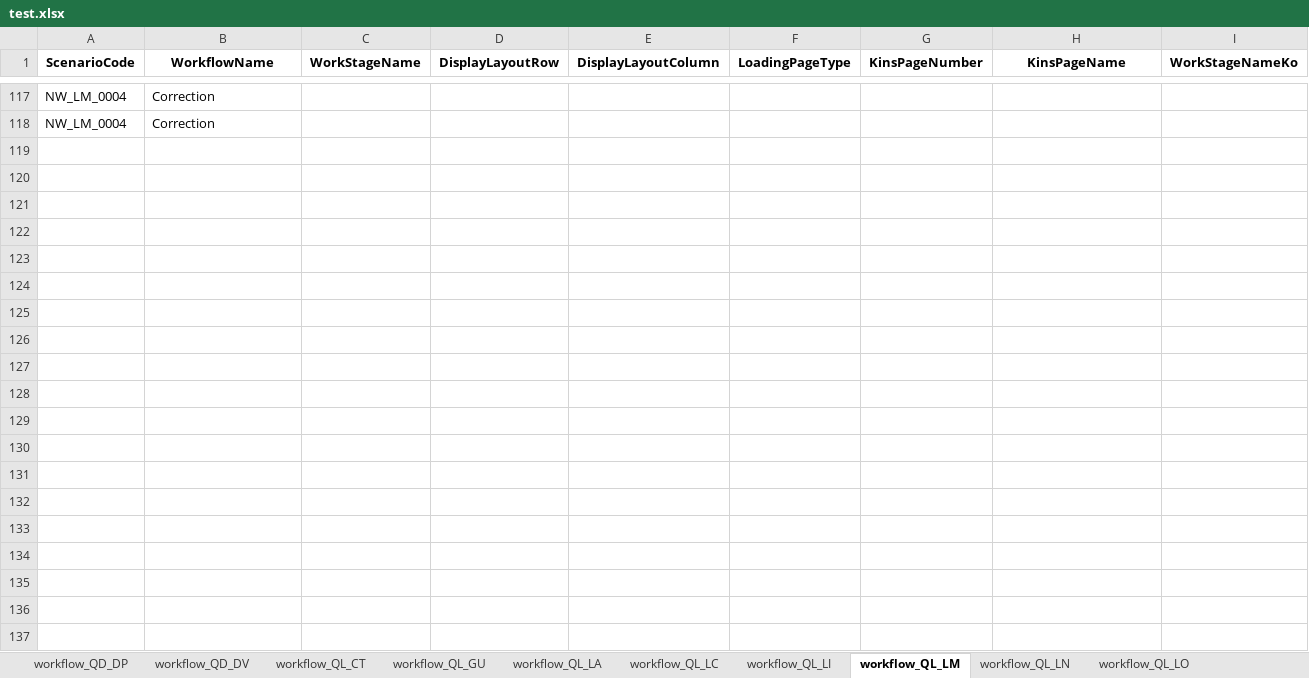
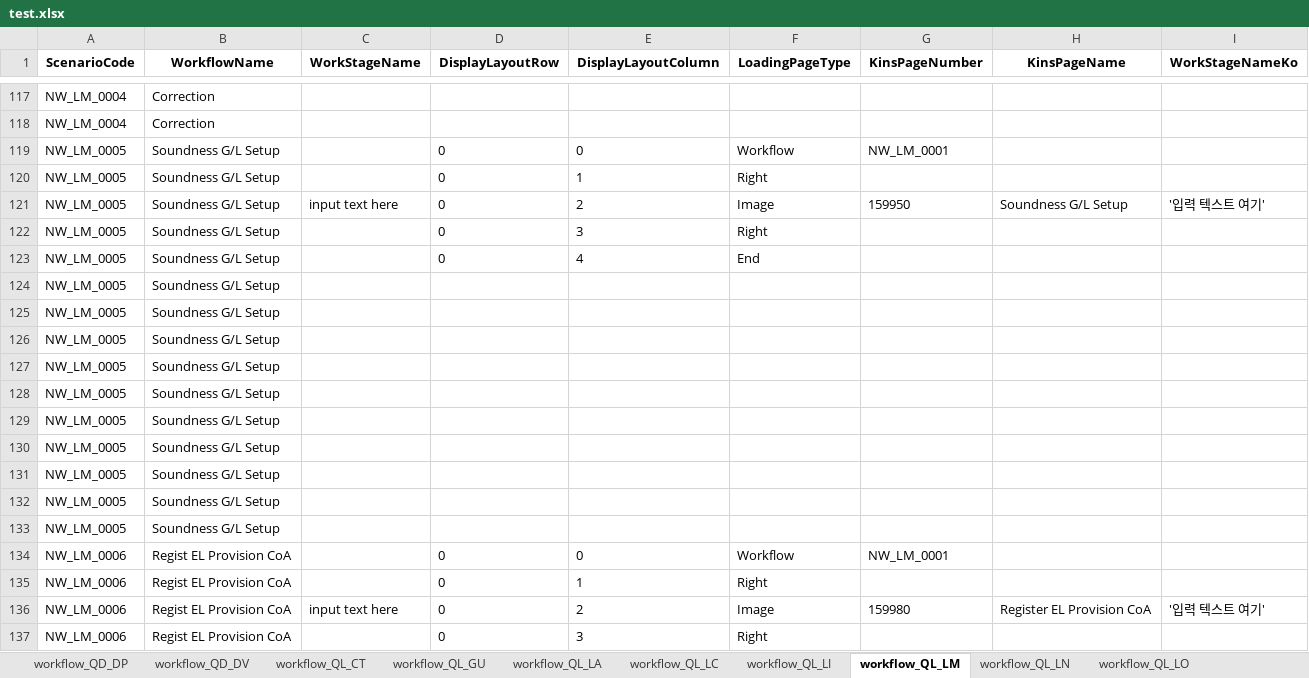
Before and after one commit to leejake98/NewKinsTake4, an Excel workbook: NewKinsTake4/wwwroot/data/jakePython/test.xlsx, sheet workflow_QL_LM, drawn as a sheet; only a part is shown, gaps mark what is left out; values as stored, in another font and other column widths than the file's, no borders; table styles not drawn; the diff covers the shown part only; the diff names each change by its address in the sheet, - before the commit and + after, or states it on an @@ line.

```diff
--- a/NewKinsTake4/wwwroot/data/jakePython/test.xlsx (sheet workflow_QL_LM)
+++ b/NewKinsTake4/wwwroot/data/jakePython/test.xlsx (sheet workflow_QL_LM)
@@ row 119 unhidden: NW_LM_0005 | Soundness G/L Setup |  | 0 | 0 | Workflow | NW_LM_0001 @@
@@ row 120 unhidden: NW_LM_0005 | Soundness G/L Setup |  | 0 | 1 | Right @@
@@ row 121 unhidden: NW_LM_0005 | Soundness G/L Setup | input text here | 0 | 2 | Image | 159950 | Soundness G/L Setup | '입력 텍스트 여기' @@
@@ row 122 unhidden: NW_LM_0005 | Soundness G/L Setup |  | 0 | 3 | Right @@
@@ row 123 unhidden: NW_LM_0005 | Soundness G/L Setup |  | 0 | 4 | End @@
@@ row 124 unhidden: NW_LM_0005 | Soundness G/L Setup @@
@@ row 125 unhidden: NW_LM_0005 | Soundness G/L Setup @@
@@ row 126 unhidden: NW_LM_0005 | Soundness G/L Setup @@
@@ row 127 unhidden: NW_LM_0005 | Soundness G/L Setup @@
@@ row 128 unhidden: NW_LM_0005 | Soundness G/L Setup @@
@@ row 129 unhidden: NW_LM_0005 | Soundness G/L Setup @@
@@ row 130 unhidden: NW_LM_0005 | Soundness G/L Setup @@
@@ row 131 unhidden: NW_LM_0005 | Soundness G/L Setup @@
@@ row 132 unhidden: NW_LM_0005 | Soundness G/L Setup @@
@@ row 133 unhidden: NW_LM_0005 | Soundness G/L Setup @@
@@ row 134 unhidden: NW_LM_0006 | Regist EL Provision CoA |  | 0 | 0 | Workflow | NW_LM_0001 @@
@@ row 135 unhidden: NW_LM_0006 | Regist EL Provision CoA |  | 0 | 1 | Right @@
@@ row 136 unhidden: NW_LM_0006 | Regist EL Provision CoA | input text here | 0 | 2 | Image | 159980 | Register EL Provision CoA | '입력 텍스트 여기' @@
@@ row 137 unhidden: NW_LM_0006 | Regist EL Provision CoA |  | 0 | 3 | Right @@
```
Also changed, not shown: 334 hidden or unhidden rows elsewhere in this sheet, sheet workflow_QO_SE, hidden cells, 34 other files.
